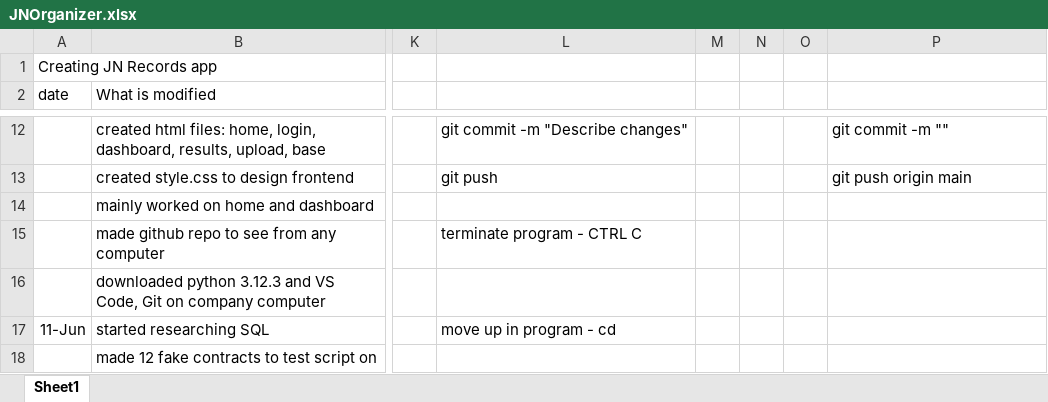
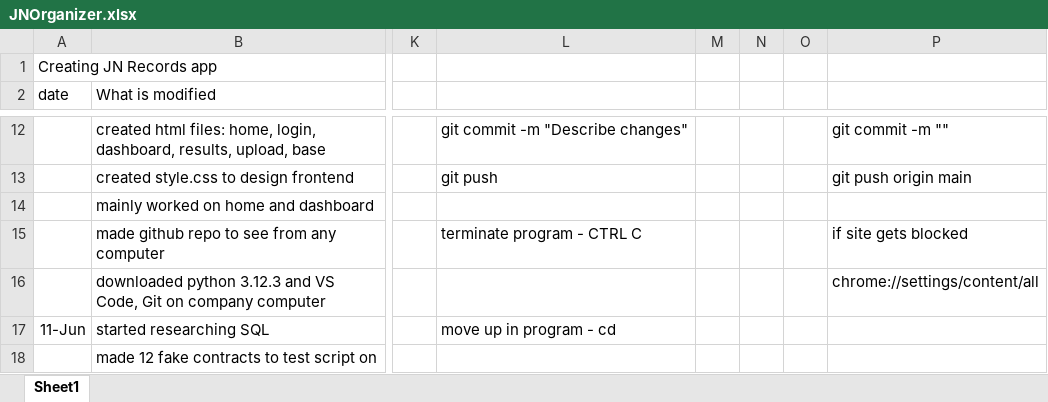
Before and after one commit to victoria4055/JNOrganizer, an Excel workbook: JNOrganizer.xlsx, sheet Sheet1, drawn as a sheet; only a part is shown, gaps mark what is left out; values as stored, in another font and other column widths than the file's, no borders; the diff names each change by its address in the sheet, - before the commit and + after, or states it on an @@ line.

```diff
--- a/JNOrganizer.xlsx (sheet Sheet1)
+++ b/JNOrganizer.xlsx (sheet Sheet1)
-P15: (empty)
+P15: if site gets blocked
-P16: (empty)
+P16: chrome://settings/content/all
```
Also changed, not shown: 4 other files.
